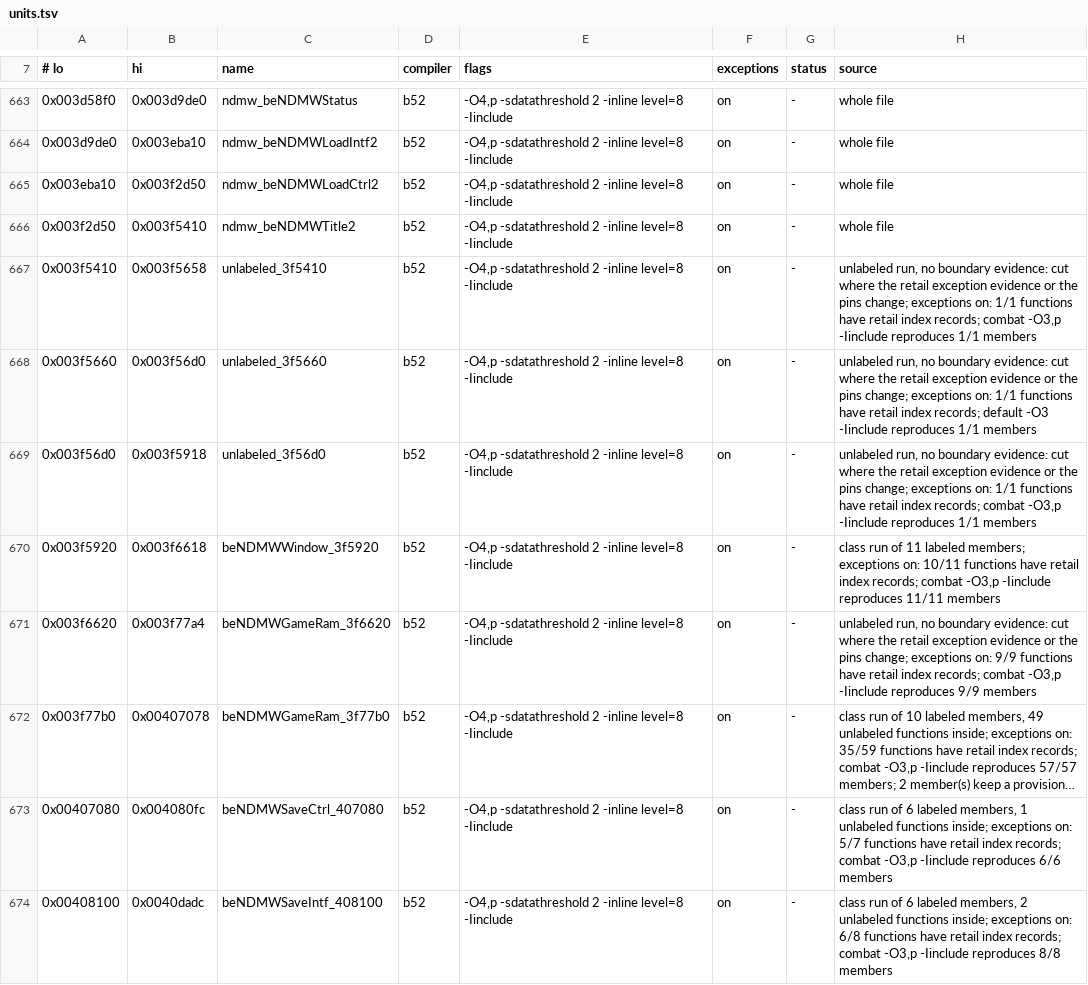
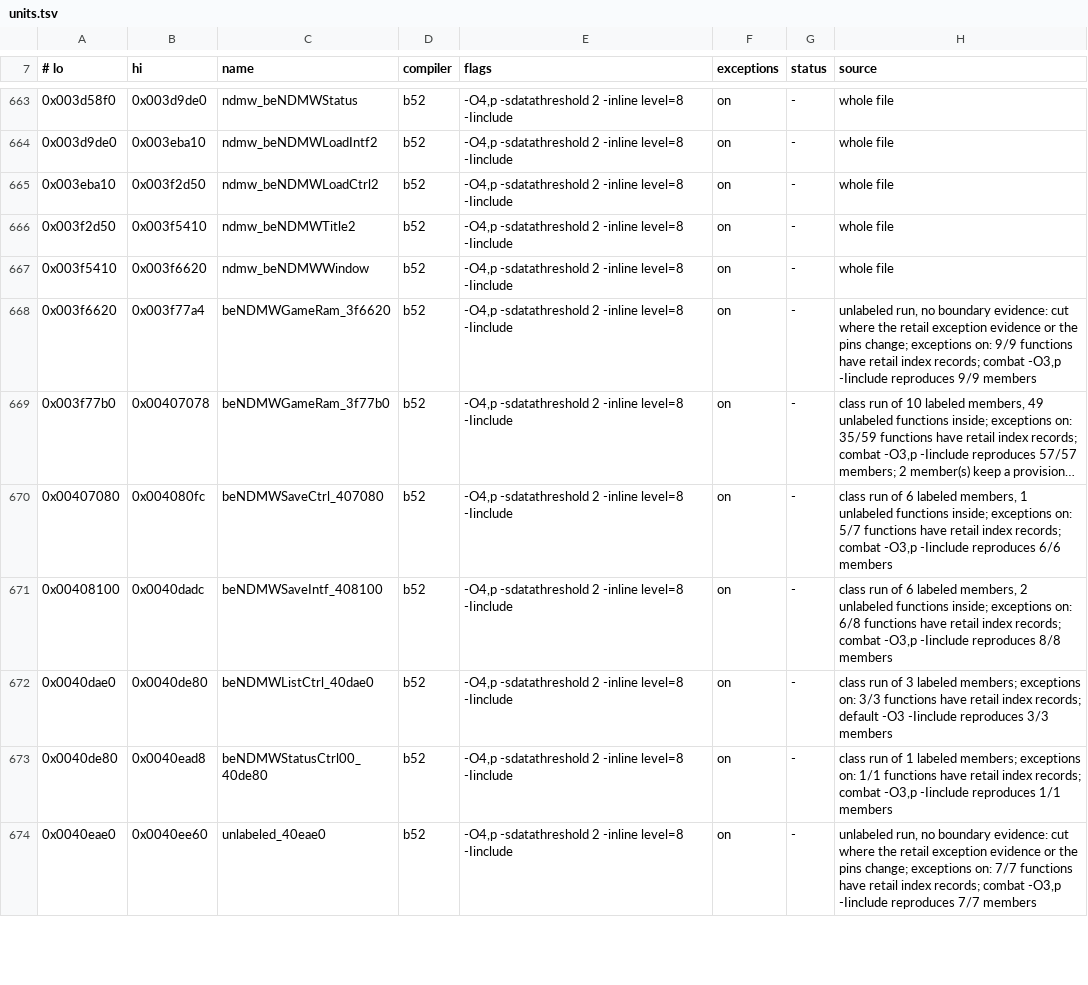
Before and after one commit to crashbashash/DW4_Decomp, a TSV file: config/SLUS-20836/units.tsv, drawn as a sheet; only a part is shown, gaps mark what is left out; the shorter side is filled out with more unchanged rows; long unchanged cells end in ….

```diff
--- a/config/SLUS-20836/units.tsv
+++ b/config/SLUS-20836/units.tsv
@@ -666,6 +666,3 @@
 0x003f2d50	0x003f5410	ndmw_beNDMWTitle2	b52	-O4,p -sdatathreshold 2 -inline level=8 -Iinclude	on	-	whole file
-0x003f5410	0x003f5658	unlabeled_3f5410	b52	-O4,p -sdatathreshold 2 -inline level=8 -Iinclude	on	-	unlabeled run, no boundary evidence: cut where the retail exception evidence or the pins change; exceptions on: 1/1 functions have retail index records; combat -O3,p -Iinclude reproduces 1/1 members
-0x003f5660	0x003f56d0	unlabeled_3f5660	b52	-O4,p -sdatathreshold 2 -inline level=8 -Iinclude	on	-	unlabeled run, no boundary evidence: cut where the retail exception evidence or the pins change; exceptions on: 1/1 functions have retail index records; default -O3 -Iinclude reproduces 1/1 members
-0x003f56d0	0x003f5918	unlabeled_3f56d0	b52	-O4,p -sdatathreshold 2 -inline level=8 -Iinclude	on	-	unlabeled run, no boundary evidence: cut where the retail exception evidence or the pins change; exceptions on: 1/1 functions have retail index records; combat -O3,p -Iinclude reproduces 1/1 members
-0x003f5920	0x003f6618	beNDMWWindow_3f5920	b52	-O4,p -sdatathreshold 2 -inline level=8 -Iinclude	on	-	class run of 11 labeled members; exceptions on: 10/11 functions have retail index records; combat -O3,p -Iinclude reproduces 11/11 members
+0x003f5410	0x003f6620	ndmw_beNDMWWindow	b52	-O4,p -sdatathreshold 2 -inline level=8 -Iinclude	on	-	whole file
 0x003f6620	0x003f77a4	beNDMWGameRam_3f6620	b52	-O4,p -sdatathreshold 2 -inline level=8 -Iinclude	on	-	unlabeled run, no boundary evidence: cut where the retail exception evidence or the pins change; exceptions on: 9/9 functions have retail index records; combat -O3,p -Iinclude reproduces 9/9 members
```
Also changed, not shown: 19 other files.
